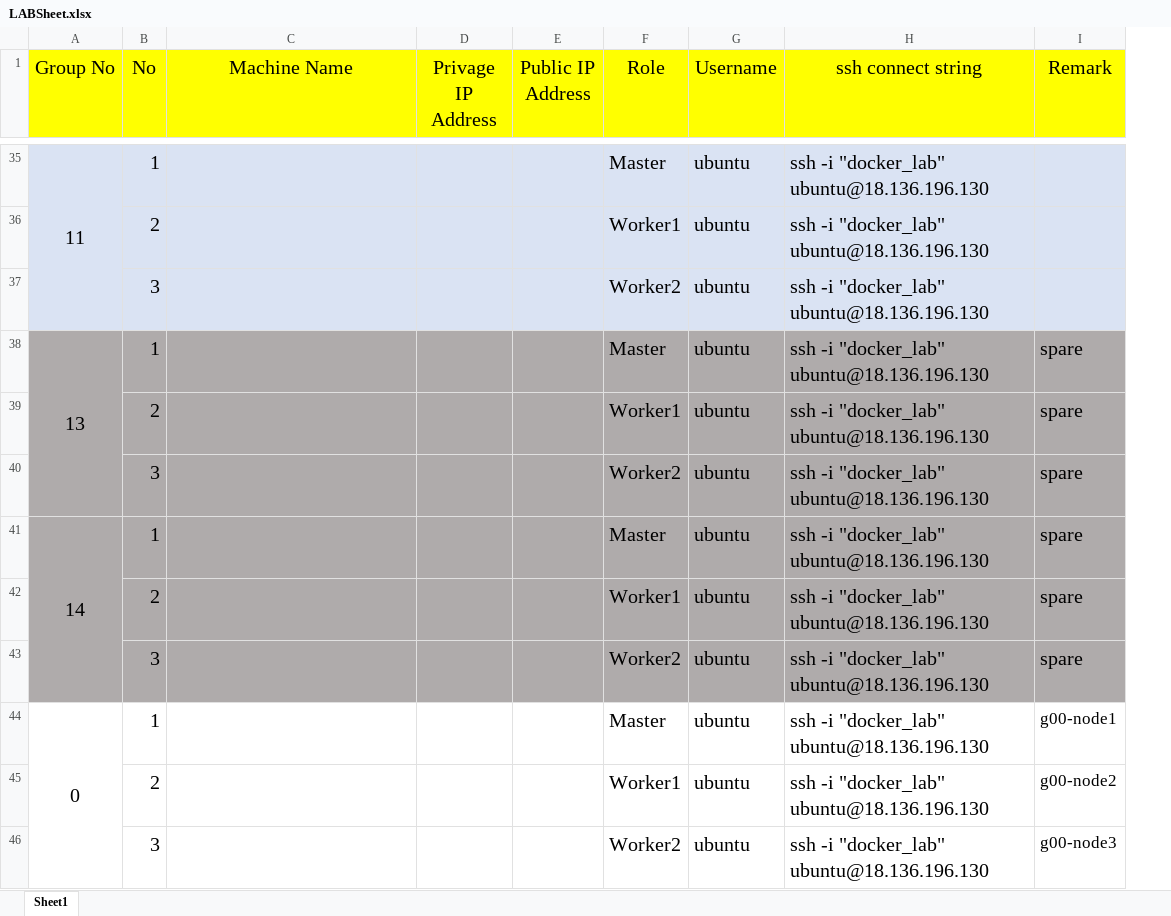
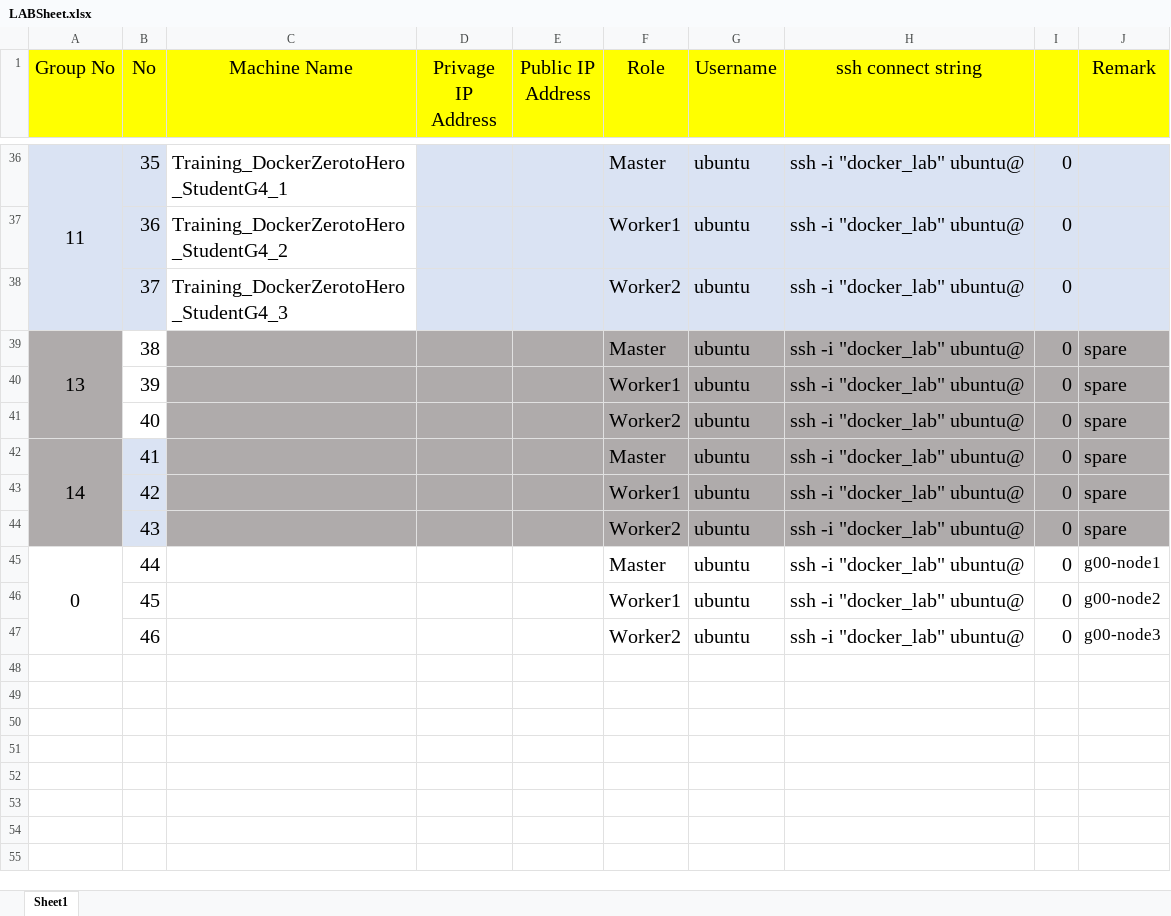
Before and after one commit to praparn/docker-workshop-112018-cloud, an Excel workbook: Workshop-1-1-Download-Install/LABSheet.xlsx, sheet Sheet1, drawn as a sheet; only a part is shown, gaps mark what is left out; values as stored, in another font and other column widths than the file's, no borders; removed rows and columns are numbered as before the commit, all else as after; the diff covers the shown part only; the diff names each change by its address in the sheet, - before the commit and + after, or states it on an @@ line.

```diff
--- a/Workshop-1-1-Download-Install/LABSheet.xlsx (sheet Sheet1)
+++ b/Workshop-1-1-Download-Install/LABSheet.xlsx (sheet Sheet1)
+column I, row 36: 0; rows 39-47: all 0
-B36 (No): 1
+B36 (No): 35
-C36 (Machine Name): (empty)
+C36 (Machine Name): Training_DockerZerotoHero_StudentG4_1
-C36 fill: #DAE3F3
+C36 fill: none
-H36 (ssh connect string): ssh -i "docker_lab" ubuntu@18.136.196.130
+H36 (ssh connect string): ssh -i "docker_lab" ubuntu@
-row 36:  | 2 |  |  |  | Worker1 | ubuntu | ssh -i "docker_lab" ubuntu@18.136.196.130
-row 37:  | 3 |  |  |  | Worker2 | ubuntu | ssh -i "docker_lab" ubuntu@18.136.196.130
+row 37:  | 36 | Training_DockerZerotoHero_StudentG4_2 |  |  | Worker1 | ubuntu | ssh -i "docker_lab" ubuntu@ | 0
+row 38:  | 37 | Training_DockerZerotoHero_StudentG4_3 |  |  | Worker2 | ubuntu | ssh -i "docker_lab" ubuntu@ | 0
-B39 (No): 1
+B39 (No): 38
-B39:B41 fill: #AFABAB
+B39:B41 fill: none
-H39:H47 (ssh connect string): ssh -i "docker_lab" ubuntu@18.136.196.130
+H39:H47 (ssh connect string): ssh -i "docker_lab" ubuntu@
-B40 (No): 2
+B40 (No): 39
-B41 (No): 3
+B41 (No): 40
-B42 (No): 1
+B42 (No): 41
-B42:B44 fill: #AFABAB
+B42:B44 fill: #DAE3F3
-B43 (No): 2
+B43 (No): 42
-B44 (No): 3
+B44 (No): 43
-B45 (No): 1
+B45 (No): 44
-B46 (No): 2
+B46 (No): 45
-B47 (No): 3
+B47 (No): 46
```
Also changed, not shown: 7 added rows, 6 removed rows, 66 edited cells and cell formats elsewhere in this sheet, 8 other files.
